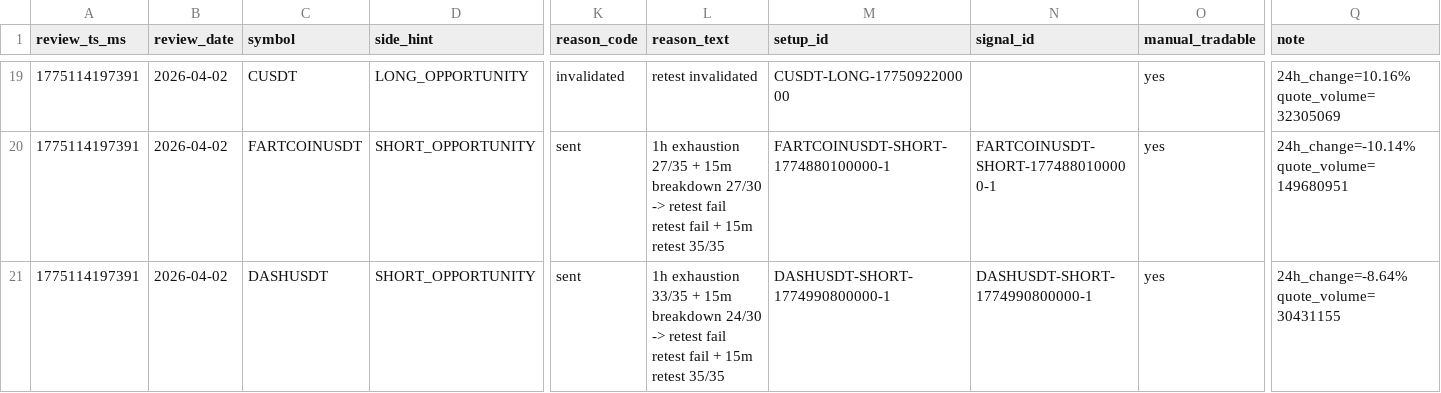
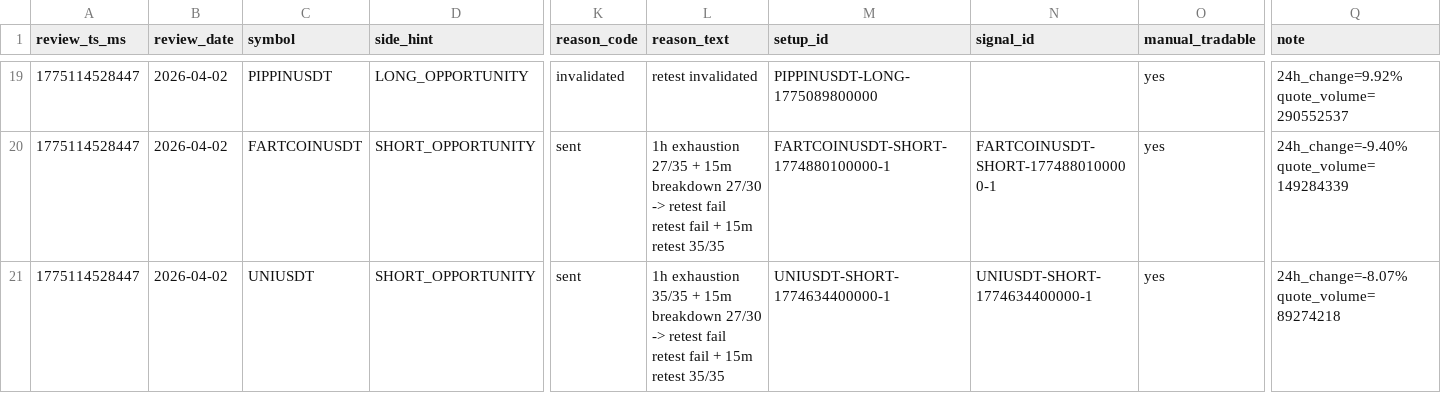
Before and after one commit to Tienbui228/binance-bot-signals, a CSV file: data/market_review/2026-04-02.csv, drawn as a sheet; only a part is shown, gaps mark what is left out; the diff covers the shown part only; the diff names each change by its address in the sheet, - before the commit and + after, or states it on an @@ line.

```diff
--- a/data/market_review/2026-04-02.csv
+++ b/data/market_review/2026-04-02.csv
-A19:A21 (review_ts_ms): 1775114197391
+A19:A21 (review_ts_ms): 1775114528447
-C19 (symbol): CUSDT
+C19 (symbol): PIPPINUSDT
-M19 (setup_id): CUSDT-LONG-1775092200000
+M19 (setup_id): PIPPINUSDT-LONG-1775089800000
-Q19 (note): 24h_change=10.16% quote_volume=32305069
+Q19 (note): 24h_change=9.92% quote_volume=290552537
-Q20 (note): 24h_change=-10.14% quote_volume=149680951
+Q20 (note): 24h_change=-9.40% quote_volume=149284339
-C21 (symbol): DASHUSDT
+C21 (symbol): UNIUSDT
-L21 (reason_text): 1h exhaustion 33/35 + 15m breakdown 24/30 -> retest…
+L21 (reason_text): 1h exhaustion 35/35 + 15m breakdown 27/30 -> retest…
-M21 (setup_id): DASHUSDT-SHORT-1774990800000-1
+M21 (setup_id): UNIUSDT-SHORT-1774634400000-1
-N21 (signal_id): DASHUSDT-SHORT-1774990800000-1
+N21 (signal_id): UNIUSDT-SHORT-1774634400000-1
-Q21 (note): 24h_change=-8.64% quote_volume=30431155
+Q21 (note): 24h_change=-8.07% quote_volume=89274218
```
Also changed, not shown: 4 added rows, 4 removed rows and 28 edited cells elsewhere in this file.
